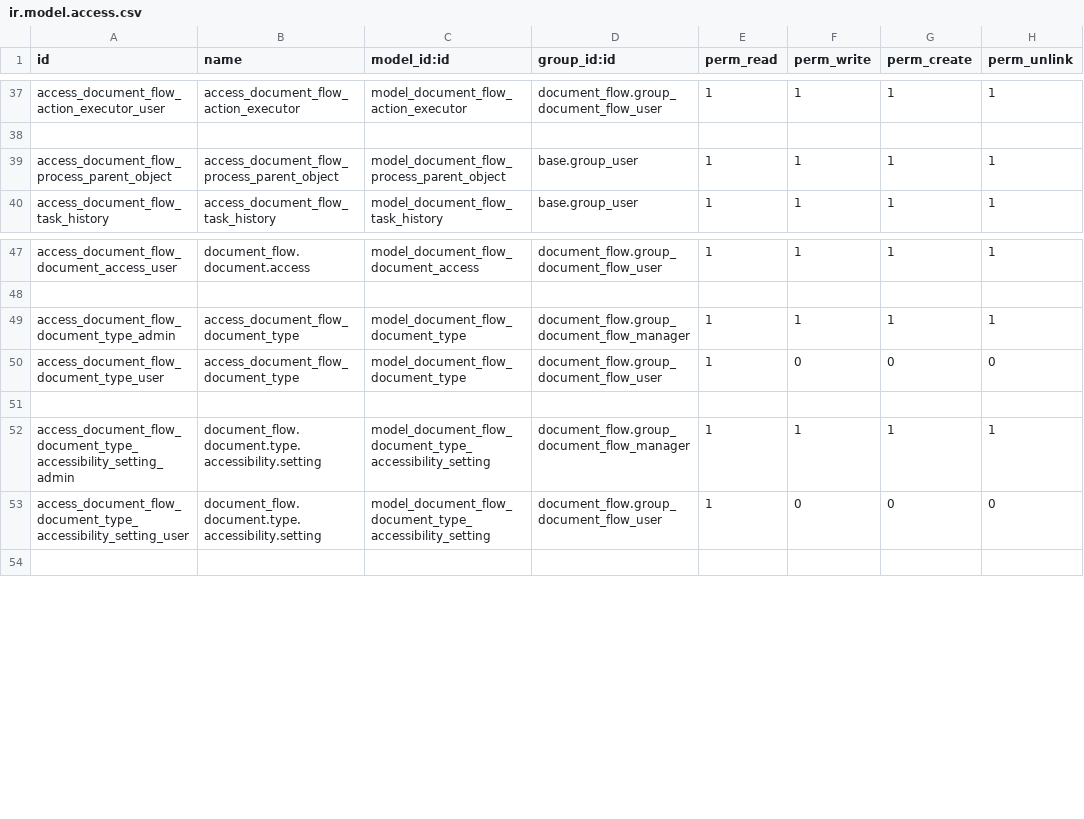
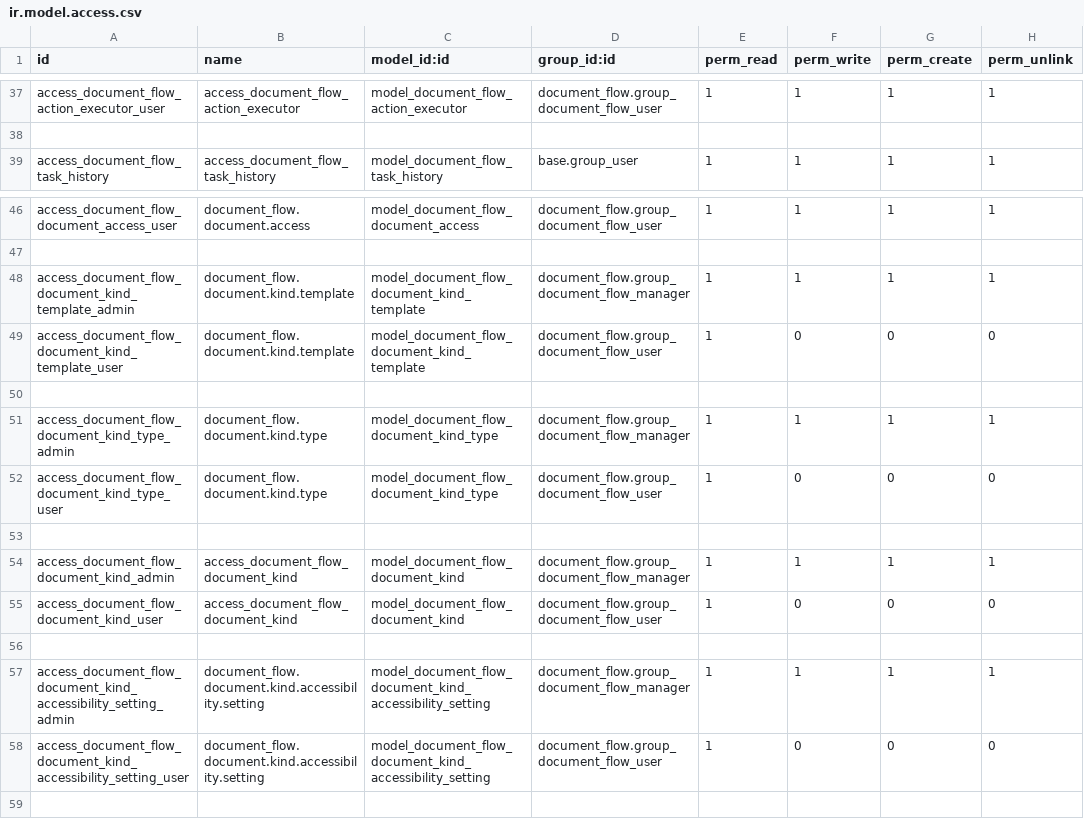
Before and after one commit to LapushkovDV/ODOO, a CSV file: document_flow/security/ir.model.access.csv, drawn as a sheet; only a part is shown, gaps mark what is left out.

```diff
--- a/document_flow/security/ir.model.access.csv
+++ b/document_flow/security/ir.model.access.csv
@@ -38,3 +38,2 @@ access_document_flow_action_executor_user,access_document_flow_action_executor,m
 
-access_document_flow_process_parent_object,access_document_flow_process_parent_object,model_document_flow_process_parent_object,base.group_user,1,1,1,1
 access_document_flow_task_history,access_document_flow_task_history,model_document_flow_task_history,base.group_user,1,1,1,1
@@ -48,7 +47,13 @@ access_document_flow_document_access_user,document_flow.document.access,model_do
 
-access_document_flow_document_type_admin,access_document_flow_document_type,model_document_flow_document_type,document_flow.group_document_flow_manager,1,1,1,1
-access_document_flow_document_type_user,access_document_flow_document_type,model_document_flow_document_type,document_flow.group_document_flow_user,1,0,0,0
+access_document_flow_document_kind_template_admin,document_flow.document.kind.template,model_document_flow_document_kind_template,document_flow.group_document_flow_manager,1,1,1,1
+access_document_flow_document_kind_template_user,document_flow.document.kind.template,model_document_flow_document_kind_template,document_flow.group_document_flow_user,1,0,0,0
 
-access_document_flow_document_type_accessibility_setting_admin,document_flow.document.type.accessibility.setting,model_document_flow_document_type_accessibility_setting,document_flow.group_document_flow_manager,1,1,1,1
-access_document_flow_document_type_accessibility_setting_user,document_flow.document.type.accessibility.setting,model_document_flow_document_type_accessibility_setting,document_flow.group_document_flow_user,1,0,0,0
+access_document_flow_document_kind_type_admin,document_flow.document.kind.type,model_document_flow_document_kind_type,document_flow.group_document_flow_manager,1,1,1,1
+access_document_flow_document_kind_type_user,document_flow.document.kind.type,model_document_flow_document_kind_type,document_flow.group_document_flow_user,1,0,0,0
+
+access_document_flow_document_kind_admin,access_document_flow_document_kind,model_document_flow_document_kind,document_flow.group_document_flow_manager,1,1,1,1
+access_document_flow_document_kind_user,access_document_flow_document_kind,model_document_flow_document_kind,document_flow.group_document_flow_user,1,0,0,0
+
+access_document_flow_document_kind_accessibility_setting_admin,document_flow.document.kind.accessibility.setting,model_document_flow_document_kind_accessibility_setting,document_flow.group_document_flow_manager,1,1,1,1
+access_document_flow_document_kind_accessibility_setting_user,document_flow.document.kind.accessibility.setting,model_document_flow_document_kind_accessibility_setting,document_flow.group_document_flow_user,1,0,0,0
 
```
Also changed, not shown: 21 other files.
